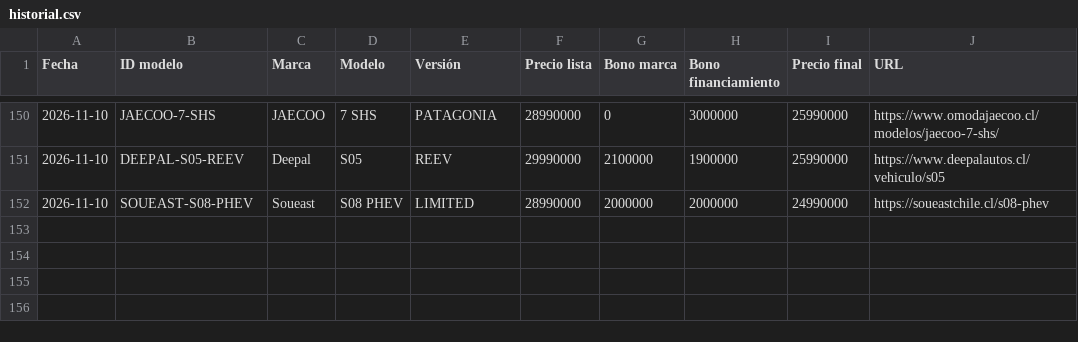
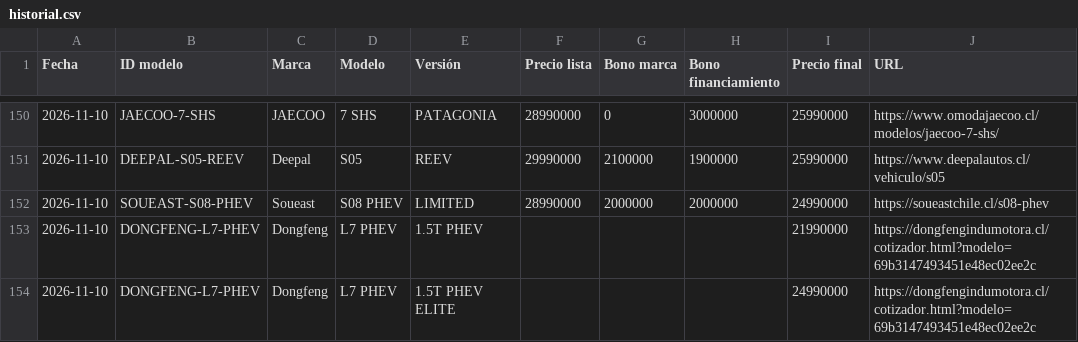
Before and after one commit to lucaskmcrf-source/precios-competencia, a CSV file: historial.csv, drawn as a sheet; only a part is shown, gaps mark what is left out.

```diff
--- a/historial.csv
+++ b/historial.csv
@@ -152 +152,3 @@ Fecha,ID modelo,Marca,Modelo,Versión,Precio lista,Bono marca,Bono financiamient
 2026-11-10,SOUEAST-S08-PHEV,Soueast,S08 PHEV,LIMITED,28990000,2000000,2000000,24990000,https://soueastchile.cl/s08-phev
+2026-11-10,DONGFENG-L7-PHEV,Dongfeng,L7 PHEV,1.5T PHEV,,,,21990000,https://dongfengindumotora.cl/cotizador.html?modelo=69b3147493451e48ec02ee2c
+2026-11-10,DONGFENG-L7-PHEV,Dongfeng,L7 PHEV,1.5T PHEV ELITE,,,,24990000,https://dongfengindumotora.cl/cotizador.html?modelo=69b3147493451e48ec02ee2c
```
